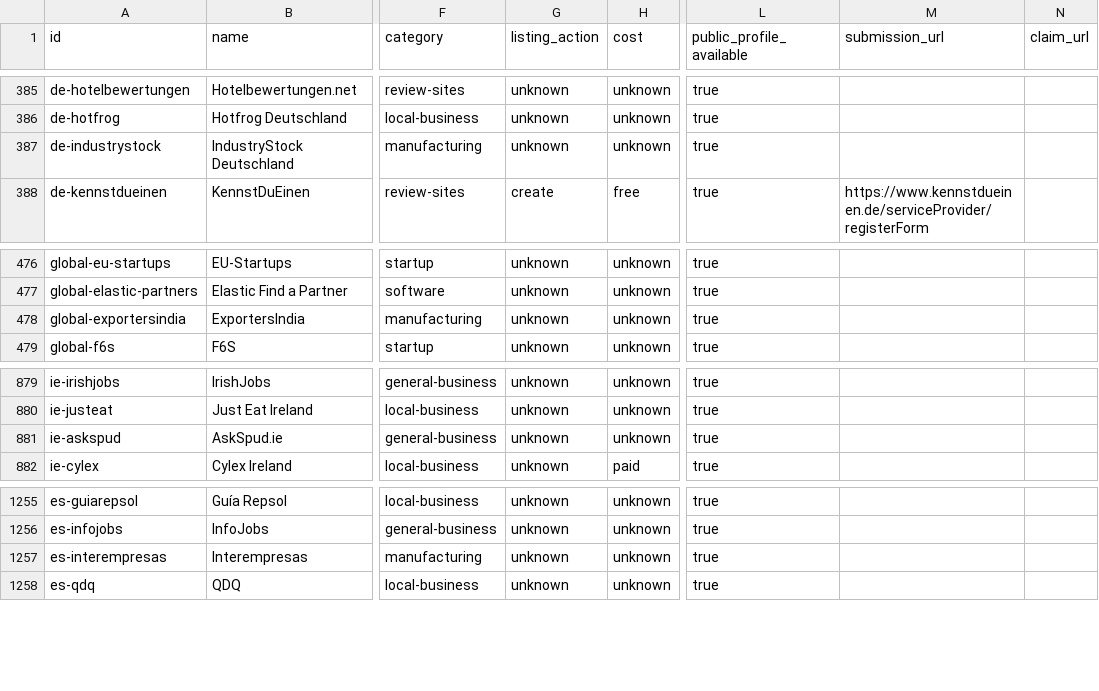
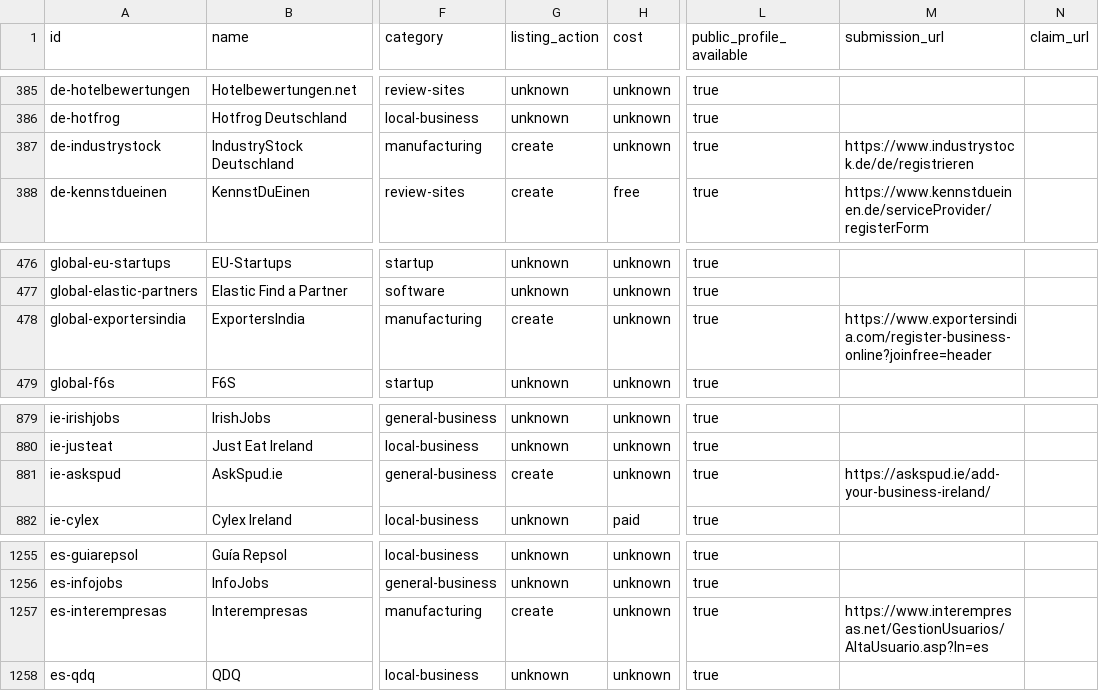
Before and after one commit to hrhelperg/PetroHrys.compublic, a CSV file: research/business-directories/opportunities.csv, drawn as a sheet; only a part is shown, gaps mark what is left out; the diff names each change by its address in the sheet, - before the commit and + after, or states it on an @@ line.

```diff
--- a/research/business-directories/opportunities.csv
+++ b/research/business-directories/opportunities.csv
-G387 (listing_action): unknown
+G387 (listing_action): create
-M387 (submission_url): (empty)
+M387 (submission_url): https://www.industrystock.de/de/registrieren
-G478 (listing_action): unknown
+G478 (listing_action): create
-M478 (submission_url): (empty)
+M478 (submission_url): https://www.exportersindia.com/register-business-online?joinfree=header
-G881 (listing_action): unknown
+G881 (listing_action): create
-M881 (submission_url): (empty)
+M881 (submission_url): https://askspud.ie/add-your-business-ireland/
-G1257 (listing_action): unknown
+G1257 (listing_action): create
-M1257 (submission_url): (empty)
+M1257 (submission_url): https://www.interempresas.net/GestionUsuarios/AltaUsuario.asp?ln=es
```
Also changed, not shown: research/distribution-planner/execution-opportunities.csv, research/media-pr-publishing/opportunities.csv, 30 other files.
